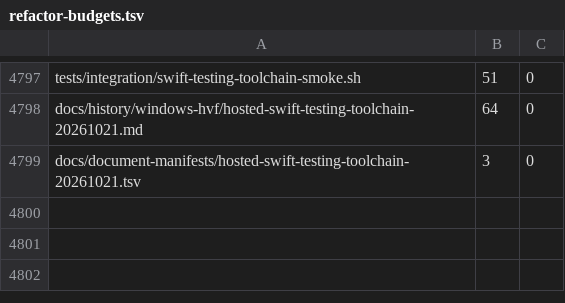
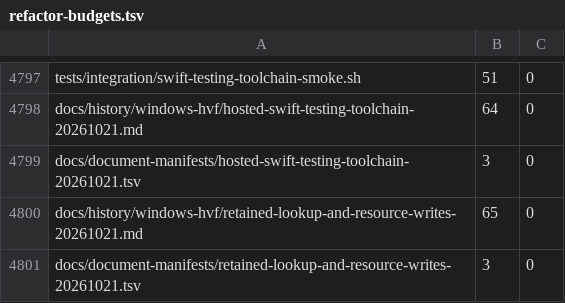
Before and after one commit to Ketchio-dev/bridgevm, a TSV file: scripts/refactor-budgets.tsv, drawn as a sheet; only a part is shown, gaps mark what is left out; the diff names each change by its address in the sheet, - before the commit and + after, or states it on an @@ line.

Commit message:
Record retained lookup and accepted resource write proof for the eleventh candidate

```diff
--- a/scripts/refactor-budgets.tsv
+++ b/scripts/refactor-budgets.tsv
+row 4800: docs/history/windows-hvf/retained-lookup-and-resource-writes-20261021.md | 65 | 0
+row 4801: docs/document-manifests/retained-lookup-and-resource-writes-20261021.tsv | 3 | 0
```
Also changed, not shown: docs/document-manifest.tsv, 2 other files.
